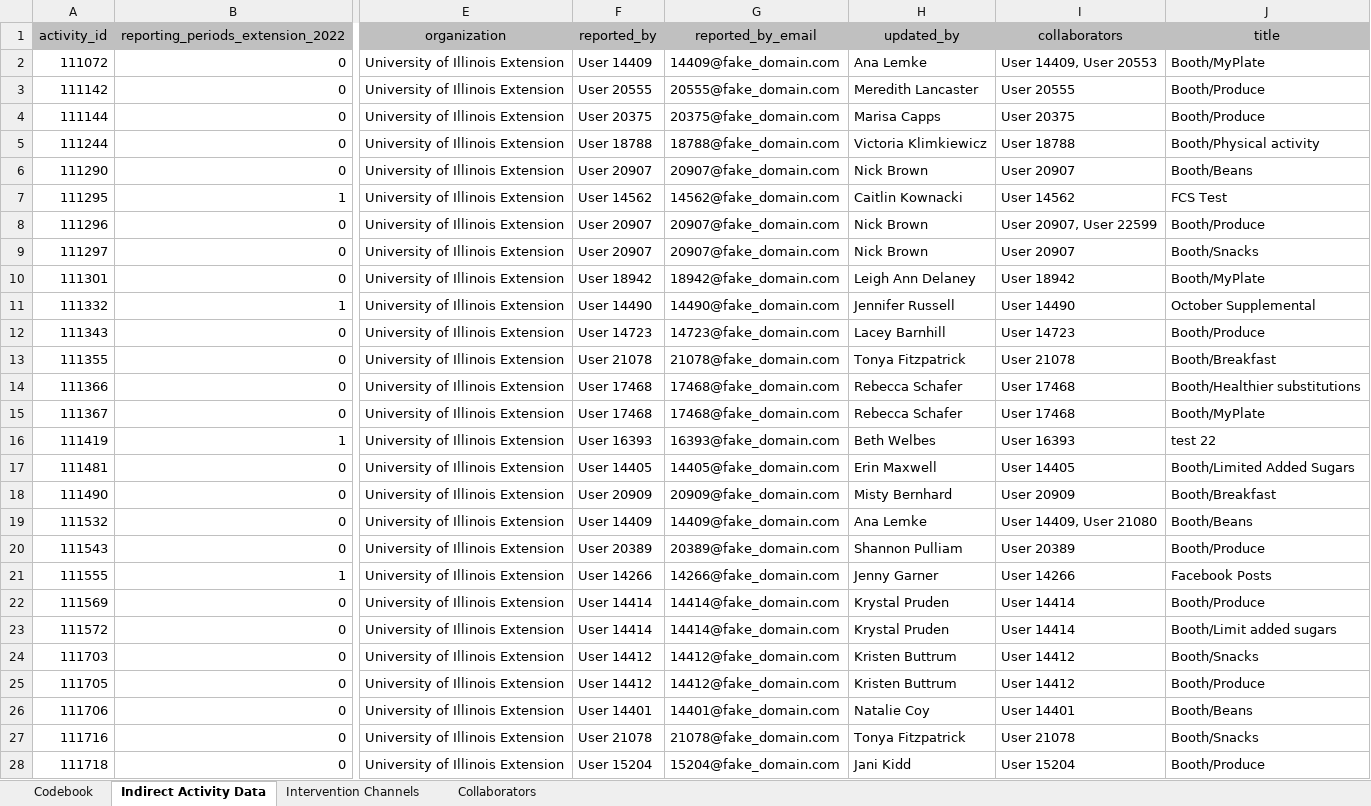
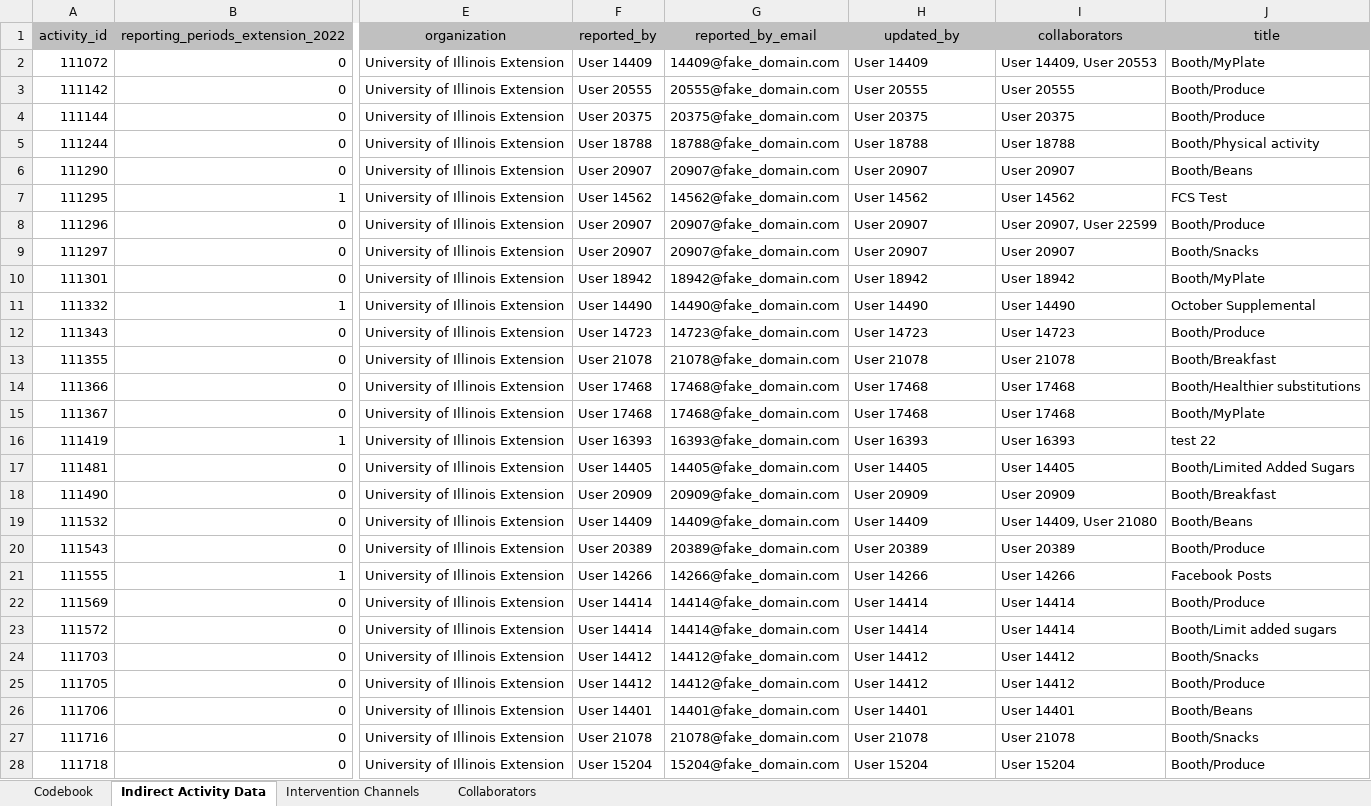
Before and after one commit to jstadni2/pears_staff_report, an Excel workbook: sample_inputs/Indirect_Activity_Export.xlsx, sheet Indirect Activity Data, drawn as a sheet; only a part is shown, gaps mark what is left out; values as stored, in another font and other column widths than the file's, no borders; the diff covers the shown part only; the diff names each change by its address in the sheet, - before the commit and + after, or states it on an @@ line.

```diff
--- a/sample_inputs/Indirect_Activity_Export.xlsx (sheet Indirect Activity Data)
+++ b/sample_inputs/Indirect_Activity_Export.xlsx (sheet Indirect Activity Data)
-H2 (updated_by): Ana Lemke
+H2 (updated_by): User 14409
-H3 (updated_by): Meredith Lancaster
+H3 (updated_by): User 20555
-H4 (updated_by): Marisa Capps
+H4 (updated_by): User 20375
-H5 (updated_by): Victoria Klimkiewicz
+H5 (updated_by): User 18788
-H6 (updated_by): Nick Brown
+H6 (updated_by): User 20907
-H7 (updated_by): Caitlin Kownacki
+H7 (updated_by): User 14562
-H8:H9 (updated_by): Nick Brown
+H8:H9 (updated_by): User 20907
-H10 (updated_by): Leigh Ann Delaney
+H10 (updated_by): User 18942
-H11 (updated_by): Jennifer Russell
+H11 (updated_by): User 14490
-H12 (updated_by): Lacey Barnhill
+H12 (updated_by): User 14723
-H13 (updated_by): Tonya Fitzpatrick
+H13 (updated_by): User 21078
-H14:H15 (updated_by): Rebecca Schafer
+H14:H15 (updated_by): User 17468
-H16 (updated_by): Beth Welbes
+H16 (updated_by): User 16393
-H17 (updated_by): Erin Maxwell
+H17 (updated_by): User 14405
-H18 (updated_by): Misty Bernhard
+H18 (updated_by): User 20909
-H19 (updated_by): Ana Lemke
+H19 (updated_by): User 14409
-H20 (updated_by): Shannon Pulliam
+H20 (updated_by): User 20389
-H21 (updated_by): Jenny Garner
+H21 (updated_by): User 14266
-H22:H23 (updated_by): Krystal Pruden
+H22:H23 (updated_by): User 14414
-H24:H25 (updated_by): Kristen Buttrum
+H24:H25 (updated_by): User 14412
-H26 (updated_by): Natalie Coy
+H26 (updated_by): User 14401
-H27 (updated_by): Tonya Fitzpatrick
+H27 (updated_by): User 21078
-H28 (updated_by): Jani Kidd
+H28 (updated_by): User 15204
```
Also changed, not shown: 8 added rows, 1 removed row and 487 edited cells elsewhere in this sheet, sheet Intervention Channels, sheet Collaborators, sheet Codebook, sample_inputs/Coalition_Export.xlsx, sample_inputs/PSE_Site_Activity_Export.xlsx, 8 other files.
